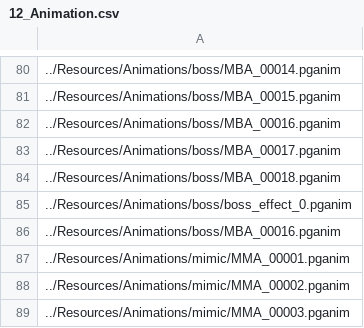
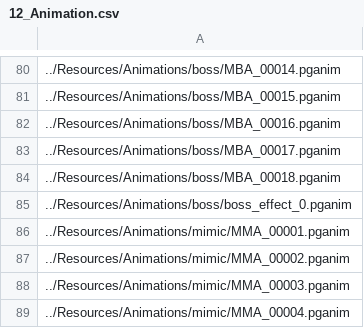
Before and after one commit to ParagonGA4th/GAFinalProject, a CSV file: ParagonEngine/ResourceList/12_Animation.csv, drawn as a sheet; only a part is shown, gaps mark what is left out; the shorter side is filled out with more unchanged rows; the diff names each change by its address in the sheet, - before the commit and + after, or states it on an @@ line.

Commit message:
[고태욱] CSV 중복 제거

```diff
--- a/ParagonEngine/ResourceList/12_Animation.csv
+++ b/ParagonEngine/ResourceList/12_Animation.csv
-row 86: ../Resources/Animations/boss/MBA_00016.pganim
```
